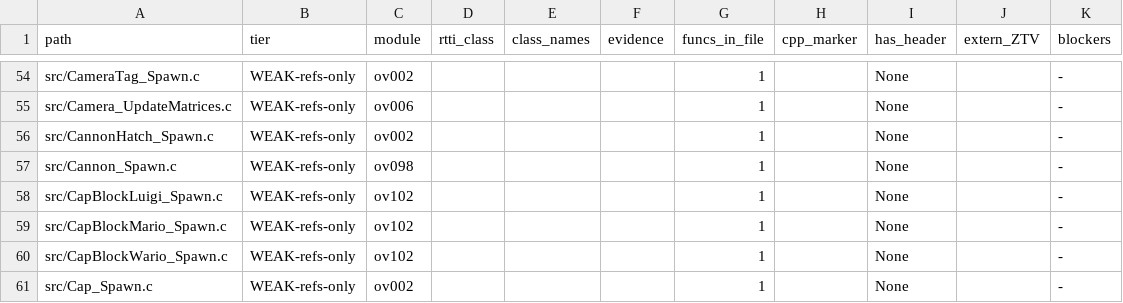
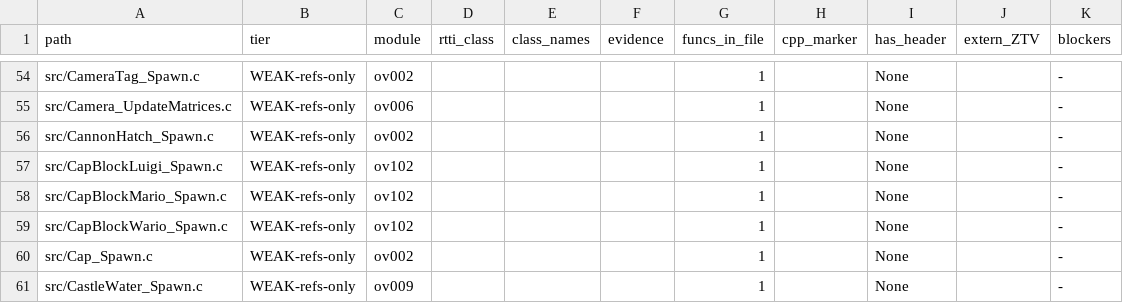
Before and after one commit to tangosdev/sm64ds-decomp, a TSV file: notes/data/c-cpp-classification.tsv, drawn as a sheet; only a part is shown, gaps mark what is left out; the shorter side is filled out with more unchanged rows.

Commit message:
Express Cannon spawn through its typed C++ layout

```diff
--- a/notes/data/c-cpp-classification.tsv
+++ b/notes/data/c-cpp-classification.tsv
@@ -56,3 +56,2 @@ src/Camera_UpdateMatrices.c	WEAK-refs-only	ov006				1		None		-
 src/CannonHatch_Spawn.c	WEAK-refs-only	ov002				1		None		-
-src/Cannon_Spawn.c	WEAK-refs-only	ov098				1		None		-
 src/CapBlockLuigi_Spawn.c	WEAK-refs-only	ov102				1		None		-
```
Also changed, not shown: 2 other files.
